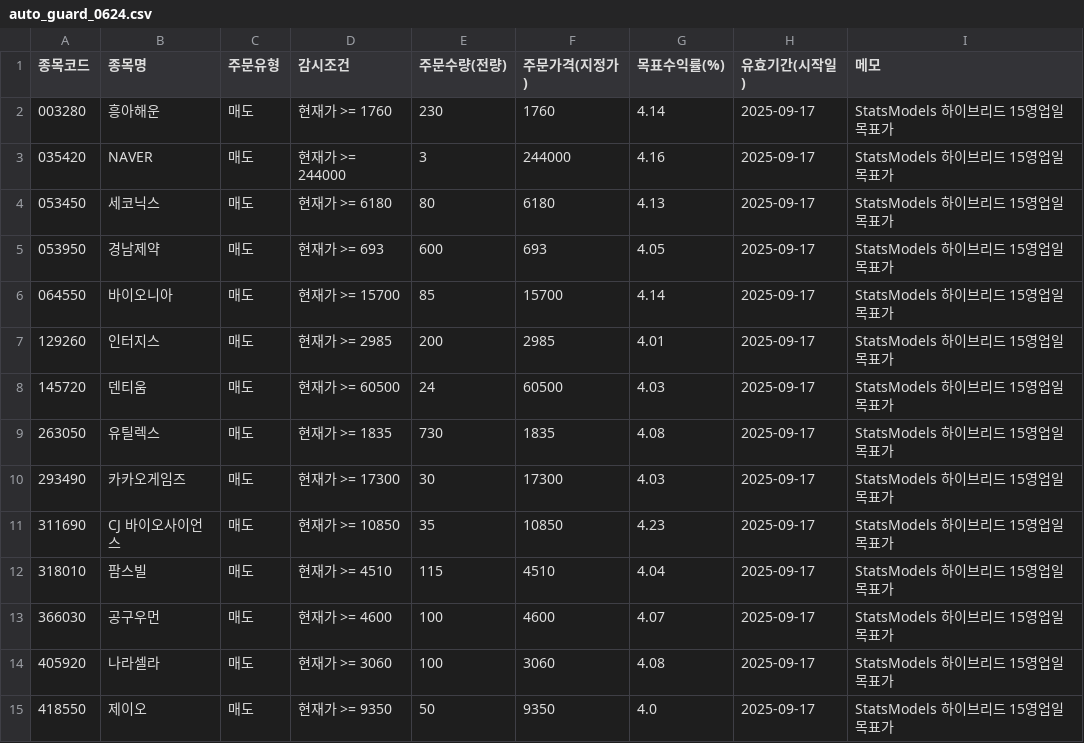
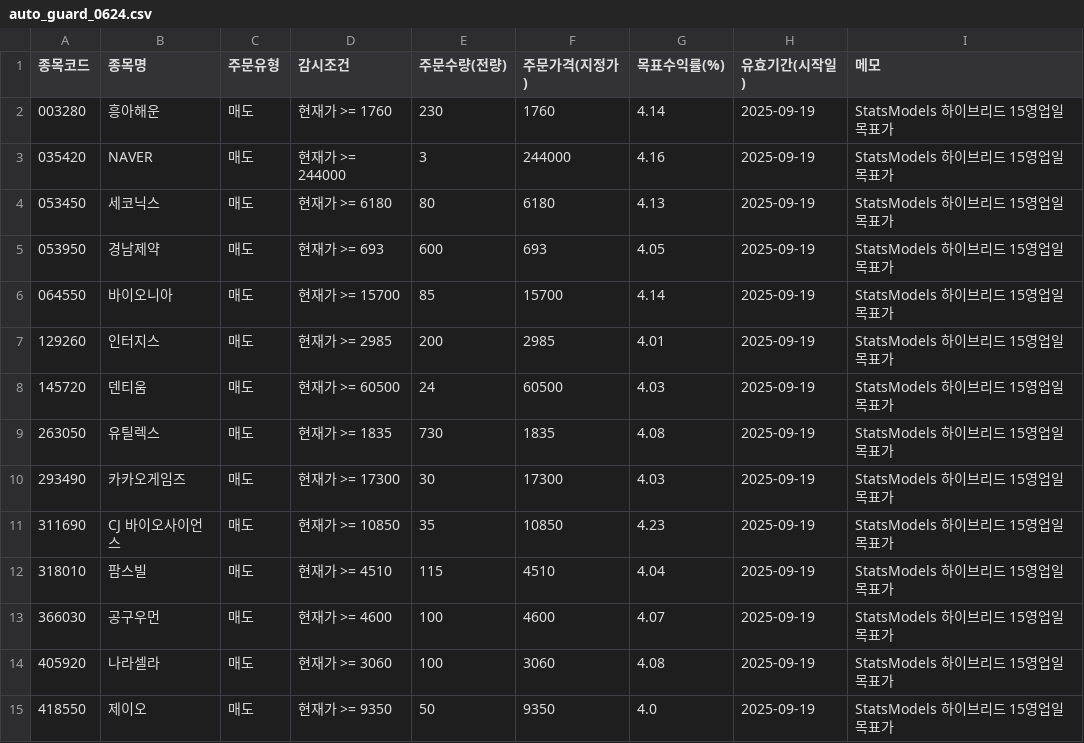
Before and after one commit to kgs3205/kgs1, a CSV file: auto_guard_0624.csv, drawn as a sheet.

Commit message:
auto: update auto_guard_0624.csv

```diff
--- a/auto_guard_0624.csv
+++ b/auto_guard_0624.csv
@@ -1,15 +1,15 @@
 종목코드,종목명,주문유형,감시조건,주문수량(전량),주문가격(지정가),목표수익률(%),유효기간(시작일),메모
-003280,흥아해운,매도,현재가 >= 1760,230,1760,4.14,2025-09-17,StatsModels 하이브리드 15영업일 목표가
-035420,NAVER,매도,현재가 >= 244000,3,244000,4.16,2025-09-17,StatsModels 하이브리드 15영업일 목표가
-053450,세코닉스,매도,현재가 >= 6180,80,6180,4.13,2025-09-17,StatsModels 하이브리드 15영업일 목표가
-053950,경남제약,매도,현재가 >= 693,600,693,4.05,2025-09-17,StatsModels 하이브리드 15영업일 목표가
-064550,바이오니아,매도,현재가 >= 15700,85,15700,4.14,2025-09-17,StatsModels 하이브리드 15영업일 목표가
-129260,인터지스,매도,현재가 >= 2985,200,2985,4.01,2025-09-17,StatsModels 하이브리드 15영업일 목표가
-145720,덴티움,매도,현재가 >= 60500,24,60500,4.03,2025-09-17,StatsModels 하이브리드 15영업일 목표가
-263050,유틸렉스,매도,현재가 >= 1835,730,1835,4.08,2025-09-17,StatsModels 하이브리드 15영업일 목표가
-293490,카카오게임즈,매도,현재가 >= 17300,30,17300,4.03,2025-09-17,StatsModels 하이브리드 15영업일 목표가
-311690,CJ 바이오사이언스,매도,현재가 >= 10850,35,10850,4.23,2025-09-17,StatsModels 하이브리드 15영업일 목표가
-318010,팜스빌,매도,현재가 >= 4510,115,4510,4.04,2025-09-17,StatsModels 하이브리드 15영업일 목표가
-366030,공구우먼,매도,현재가 >= 4600,100,4600,4.07,2025-09-17,StatsModels 하이브리드 15영업일 목표가
-405920,나라셀라,매도,현재가 >= 3060,100,3060,4.08,2025-09-17,StatsModels 하이브리드 15영업일 목표가
-418550,제이오,매도,현재가 >= 9350,50,9350,4.0,2025-09-17,StatsModels 하이브리드 15영업일 목표가
+003280,흥아해운,매도,현재가 >= 1760,230,1760,4.14,2025-09-19,StatsModels 하이브리드 15영업일 목표가
+035420,NAVER,매도,현재가 >= 244000,3,244000,4.16,2025-09-19,StatsModels 하이브리드 15영업일 목표가
+053450,세코닉스,매도,현재가 >= 6180,80,6180,4.13,2025-09-19,StatsModels 하이브리드 15영업일 목표가
+053950,경남제약,매도,현재가 >= 693,600,693,4.05,2025-09-19,StatsModels 하이브리드 15영업일 목표가
+064550,바이오니아,매도,현재가 >= 15700,85,15700,4.14,2025-09-19,StatsModels 하이브리드 15영업일 목표가
+129260,인터지스,매도,현재가 >= 2985,200,2985,4.01,2025-09-19,StatsModels 하이브리드 15영업일 목표가
+145720,덴티움,매도,현재가 >= 60500,24,60500,4.03,2025-09-19,StatsModels 하이브리드 15영업일 목표가
+263050,유틸렉스,매도,현재가 >= 1835,730,1835,4.08,2025-09-19,StatsModels 하이브리드 15영업일 목표가
+293490,카카오게임즈,매도,현재가 >= 17300,30,17300,4.03,2025-09-19,StatsModels 하이브리드 15영업일 목표가
+311690,CJ 바이오사이언스,매도,현재가 >= 10850,35,10850,4.23,2025-09-19,StatsModels 하이브리드 15영업일 목표가
+318010,팜스빌,매도,현재가 >= 4510,115,4510,4.04,2025-09-19,StatsModels 하이브리드 15영업일 목표가
+366030,공구우먼,매도,현재가 >= 4600,100,4600,4.07,2025-09-19,StatsModels 하이브리드 15영업일 목표가
+405920,나라셀라,매도,현재가 >= 3060,100,3060,4.08,2025-09-19,StatsModels 하이브리드 15영업일 목표가
+418550,제이오,매도,현재가 >= 9350,50,9350,4.0,2025-09-19,StatsModels 하이브리드 15영업일 목표가
```
